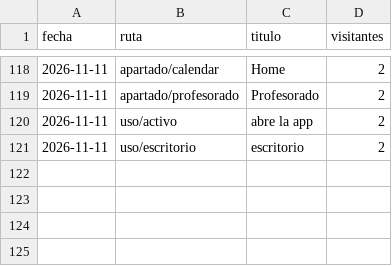
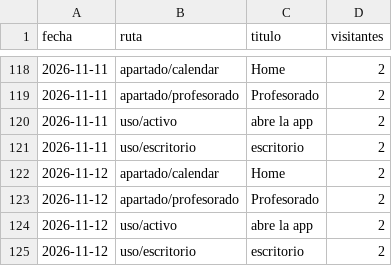
Before and after one commit to jaandrix/bitacora-panel, a CSV file: datos/apartados.csv, drawn as a sheet; only a part is shown, gaps mark what is left out.

```diff
--- a/datos/apartados.csv
+++ b/datos/apartados.csv
@@ -121 +121,5 @@ fecha,ruta,titulo,visitantes
 2026-11-11,uso/escritorio,escritorio,2
+2026-11-12,apartado/calendar,Home,2
+2026-11-12,apartado/profesorado,Profesorado,2
+2026-11-12,uso/activo,abre la app,2
+2026-11-12,uso/escritorio,escritorio,2
```
Also changed, not shown: datos/web.csv.
